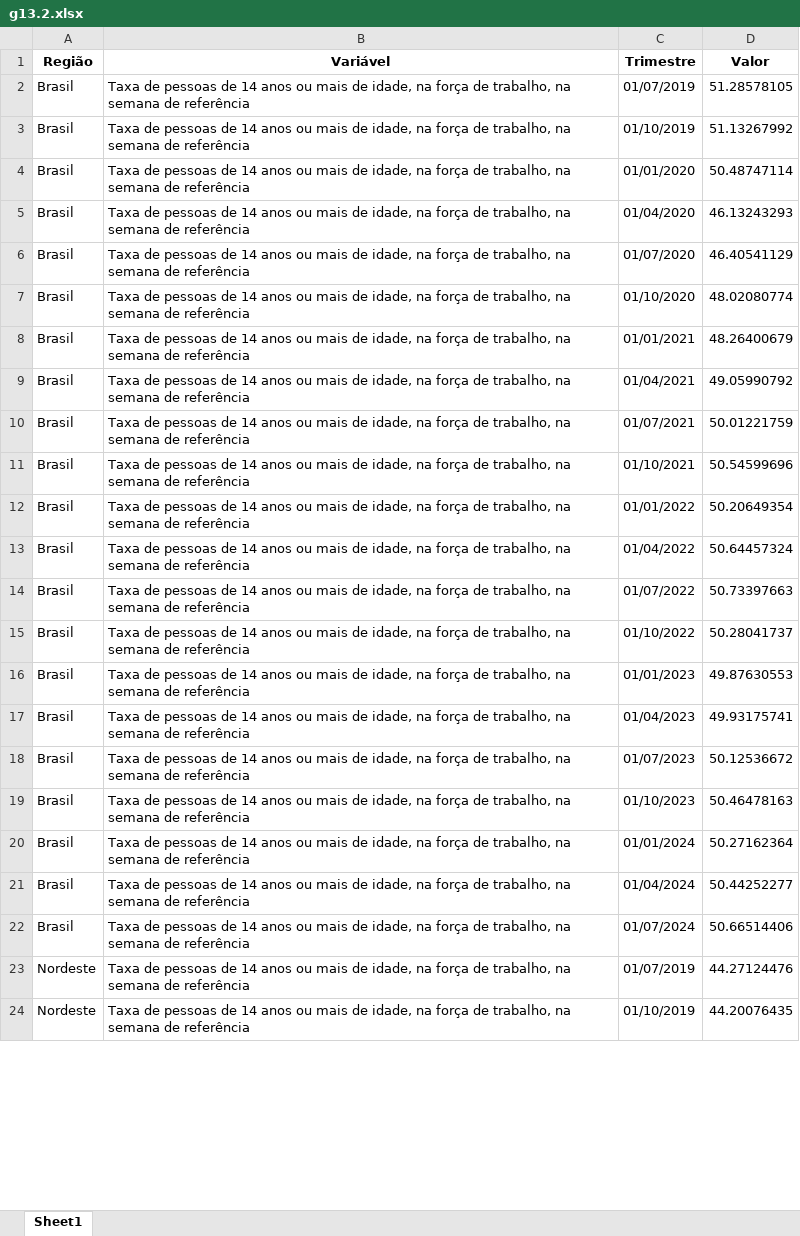
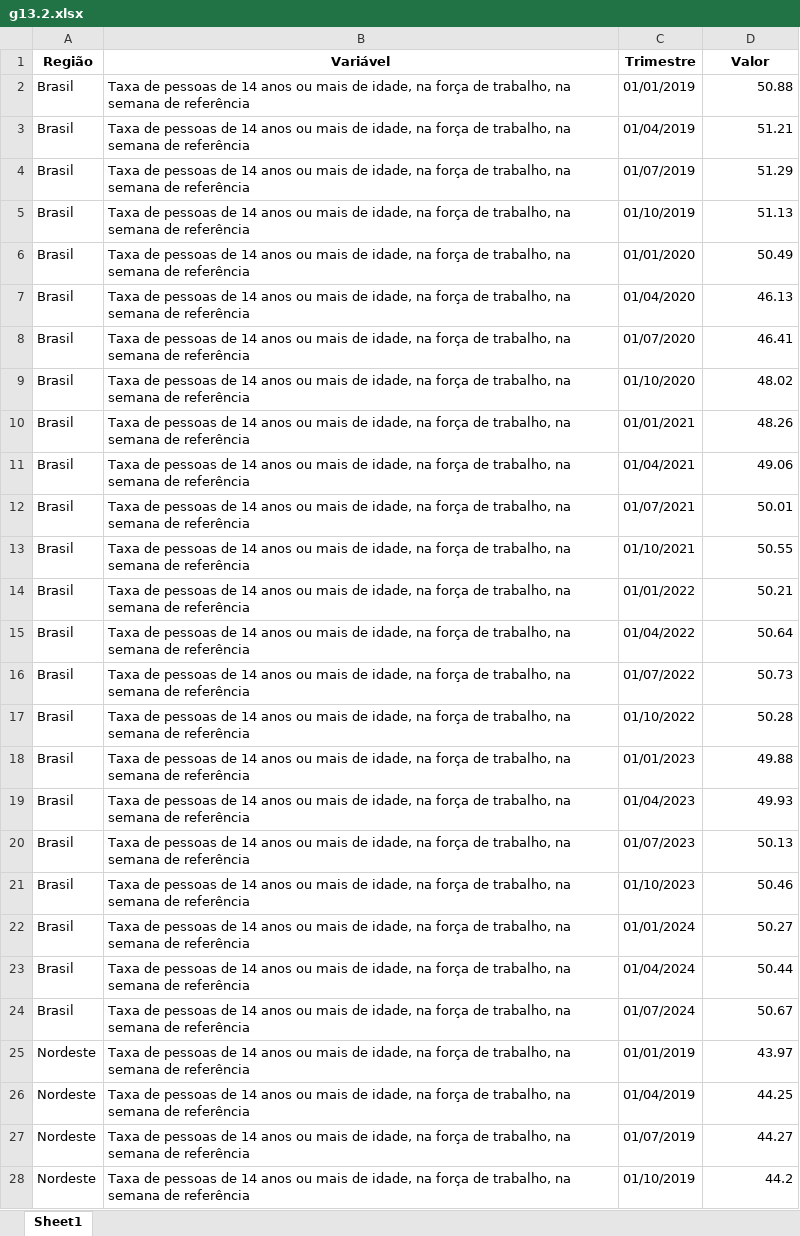
Before and after one commit to anuariosocieconomico/T25, an Excel workbook: Data/g13.2.xlsx, sheet Sheet1, drawn as a sheet; only a part is shown; values as stored, in another font and other column widths than the file's, no borders; addresses are those after the commit; the diff covers the shown part only; the diff names each change by its address in the sheet, - before the commit and + after, or states it on an @@ line.

```diff
--- a/Data/g13.2.xlsx (sheet Sheet1)
+++ b/Data/g13.2.xlsx (sheet Sheet1)
+row 2: Brasil | Taxa de pessoas de 14 anos ou mais de idade, na força de trabalho, na semana de referência | 01/01/2019 | 50.88
+row 3: Brasil | Taxa de pessoas de 14 anos ou mais de idade, na força de trabalho, na semana de referência | 01/04/2019 | 51.21
-D4 (Valor): 51.28578105
+D4 (Valor): 51.29
-D5 (Valor): 51.13267992
+D5 (Valor): 51.13
-D6 (Valor): 50.48747114
+D6 (Valor): 50.49
-D7 (Valor): 46.13243293
+D7 (Valor): 46.13
-D8 (Valor): 46.40541129
+D8 (Valor): 46.41
-D9 (Valor): 48.02080774
+D9 (Valor): 48.02
-D10 (Valor): 48.26400679
+D10 (Valor): 48.26
-D11 (Valor): 49.05990792
+D11 (Valor): 49.06
-D12 (Valor): 50.01221759
+D12 (Valor): 50.01
-D13 (Valor): 50.54599696
+D13 (Valor): 50.55
-D14 (Valor): 50.20649354
+D14 (Valor): 50.21
-D15 (Valor): 50.64457324
+D15 (Valor): 50.64
-D16 (Valor): 50.73397663
+D16 (Valor): 50.73
-D17 (Valor): 50.28041737
+D17 (Valor): 50.28
-D18 (Valor): 49.87630553
+D18 (Valor): 49.88
-D19 (Valor): 49.93175741
+D19 (Valor): 49.93
-D20 (Valor): 50.12536672
+D20 (Valor): 50.13
-D21 (Valor): 50.46478163
+D21 (Valor): 50.46
-D22 (Valor): 50.27162364
+D22 (Valor): 50.27
-D23 (Valor): 50.44252277
+D23 (Valor): 50.44
-D24 (Valor): 50.66514406
+D24 (Valor): 50.67
+row 25: Nordeste | Taxa de pessoas de 14 anos ou mais de idade, na força de trabalho, na semana de referência | 01/01/2019 | 43.97
+row 26: Nordeste | Taxa de pessoas de 14 anos ou mais de idade, na força de trabalho, na semana de referência | 01/04/2019 | 44.25
-D27 (Valor): 44.27124476
+D27 (Valor): 44.27
-D28 (Valor): 44.20076435
+D28 (Valor): 44.2
```
Also changed, not shown: 2 added rows and 40 edited cells elsewhere in this sheet, 1 other file.
